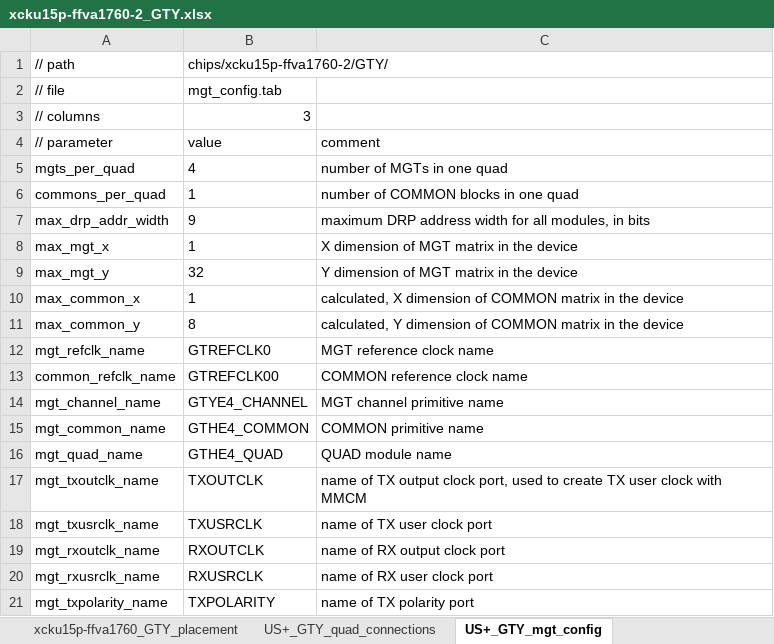
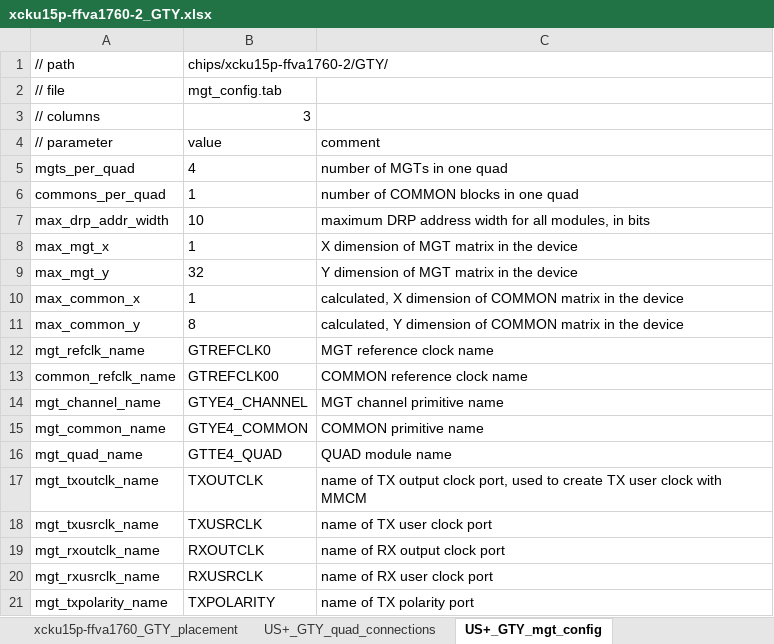
Before and after one commit to madorskya/mgt_builder, an Excel workbook: examples/apex_USp/src/xcku15p-ffva1760-2_GTY.xlsx, sheet US+_GTY_mgt_config, drawn as a sheet; only a part is shown; values as stored, in another font and other column widths than the file's, no borders; the diff names each change by its address in the sheet, - before the commit and + after, or states it on an @@ line.

```diff
--- a/examples/apex_USp/src/xcku15p-ffva1760-2_GTY.xlsx (sheet US+_GTY_mgt_config)
+++ b/examples/apex_USp/src/xcku15p-ffva1760-2_GTY.xlsx (sheet US+_GTY_mgt_config)
-B7: 9
+B7: 10
-B15: GTHE4_COMMON
+B15: GTYE4_COMMON
-B16: GTHE4_QUAD
+B16: GTTE4_QUAD
```
Also changed, not shown: sheet US+_GTY_DRP, sheet US+_COMMONY_DRP, examples/apex_USp/src/apex_ku15p.xlsx, examples/apex_USp/src/xcku15p-ffva1760-2_GTH.xlsx, 49 other files.
